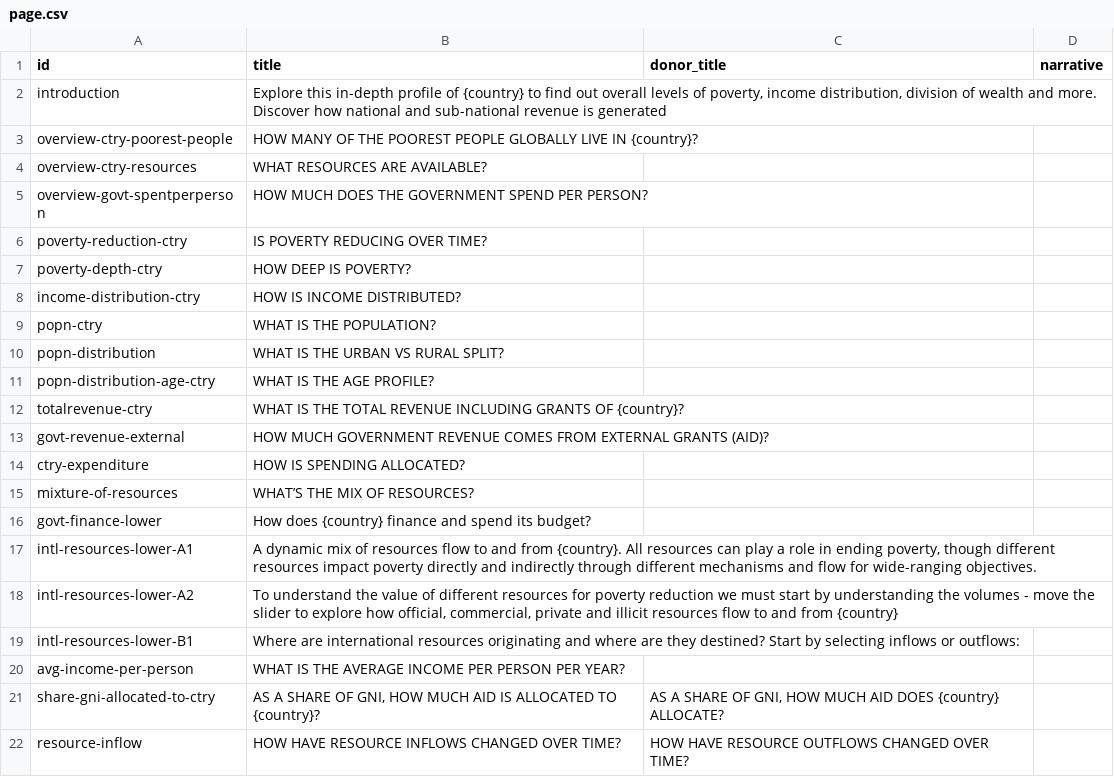
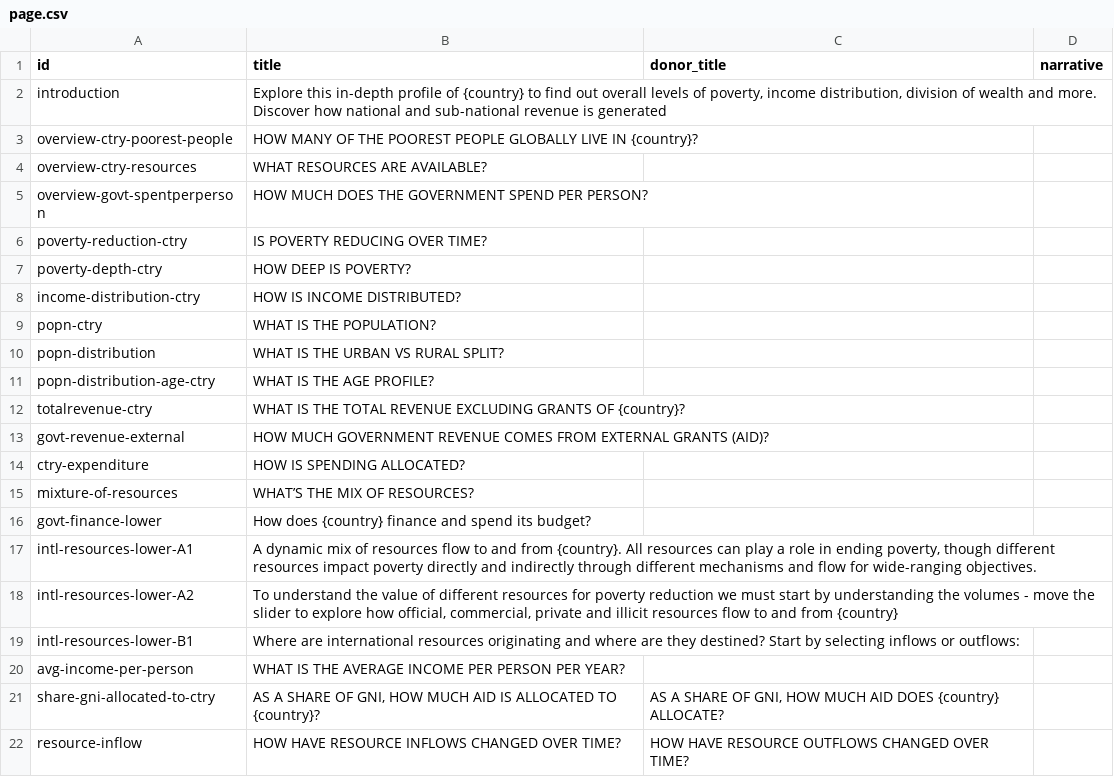
Before and after one commit to devinit/Datahub-cms, a CSV file: country-profile/page.csv, drawn as a sheet.

Commit message:
Metadata error fix

```diff
--- a/country-profile/page.csv
+++ b/country-profile/page.csv
@@ -11,3 +11,3 @@ popn-distribution,WHAT IS THE URBAN VS RURAL SPLIT?,,
 popn-distribution-age-ctry,WHAT IS THE AGE PROFILE?,,
-totalrevenue-ctry,WHAT IS THE TOTAL REVENUE INCLUDING GRANTS OF {country}?,,
+totalrevenue-ctry,WHAT IS THE TOTAL REVENUE EXCLUDING GRANTS OF {country}?,,
 govt-revenue-external,HOW MUCH GOVERNMENT REVENUE COMES FROM EXTERNAL GRANTS (AID)?,,
```
